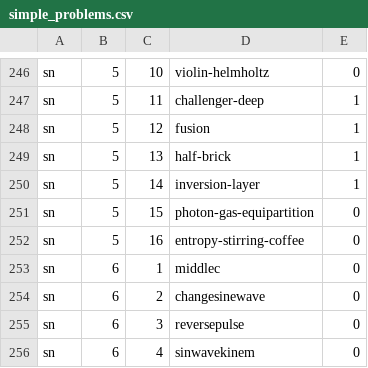
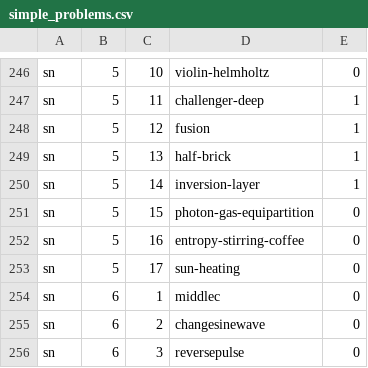
Before and after one commit to bkasel/lm, a CSV file: data/per_book/simple_problems.csv, drawn as a sheet; only a part is shown, gaps mark what is left out; the shorter side is filled out with more unchanged rows.

```diff
--- a/data/per_book/simple_problems.csv
+++ b/data/per_book/simple_problems.csv
@@ -252,2 +252,3 @@ sn,5,15,photon-gas-equipartition,0
 sn,5,16,entropy-stirring-coffee,0
+sn,5,17,sun-heating,0
 sn,6,1,middlec,0
```
Also changed, not shown: data/problems.csv, 8 other files.
